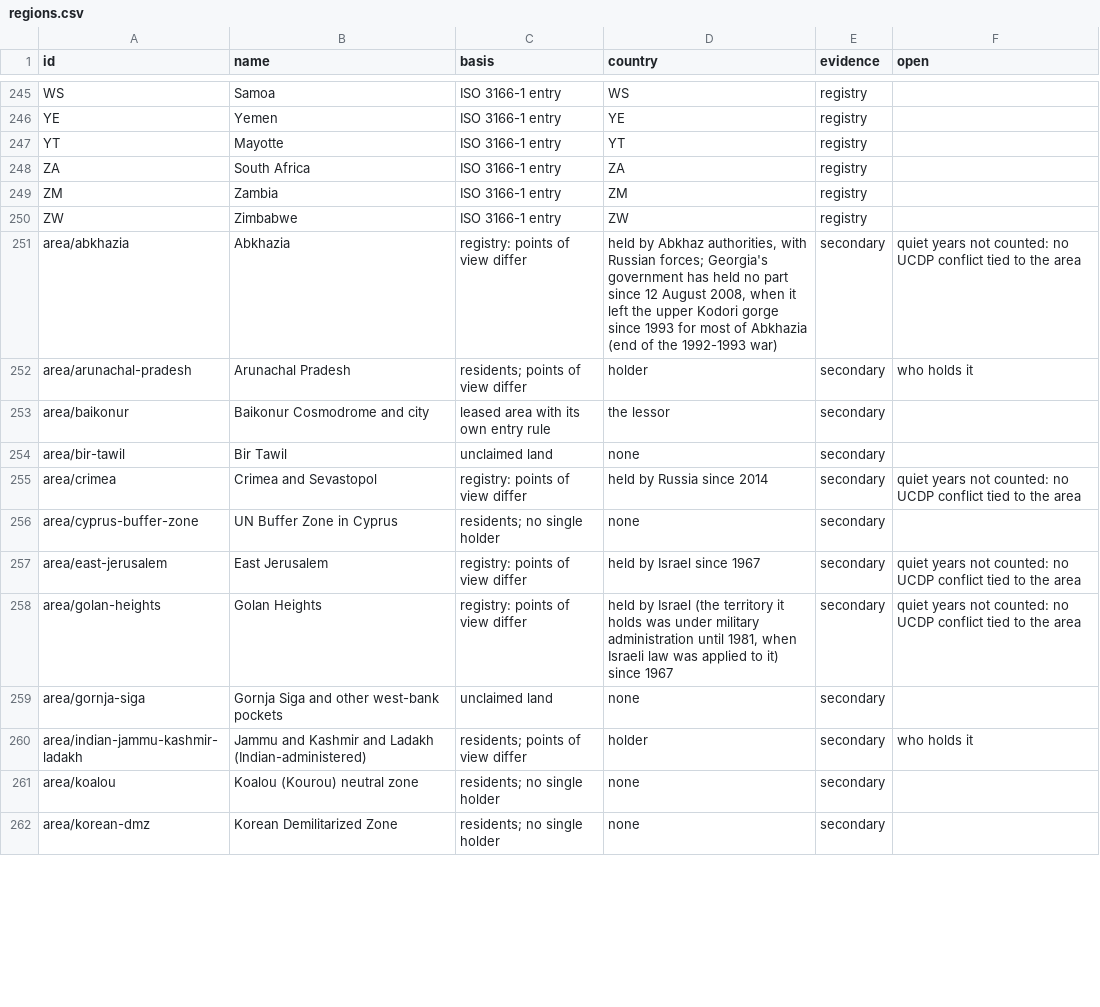
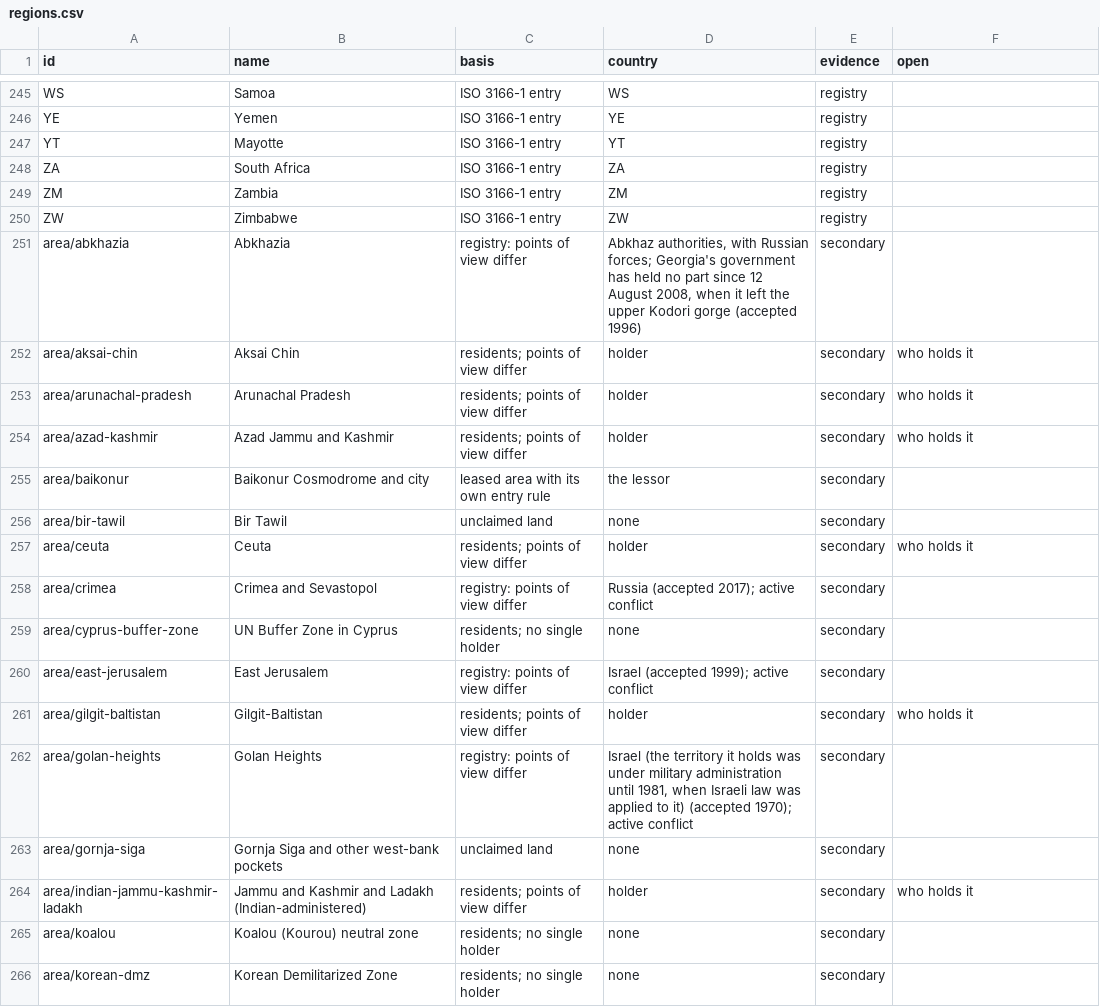
Before and after one commit to uncovering-world/travel-regions-extraction, a CSV file: experiments/stage1-list/outputs/regions.csv, drawn as a sheet; only a part is shown, gaps mark what is left out; the diff covers the shown part only.

```diff
--- a/experiments/stage1-list/outputs/regions.csv
+++ b/experiments/stage1-list/outputs/regions.csv
@@ -250,10 +250,14 @@ ZM,Zambia,ISO 3166-1 entry,ZM,registry,
 ZW,Zimbabwe,ISO 3166-1 entry,ZW,registry,
-area/abkhazia,Abkhazia,registry: points of view differ,"held by Abkhaz authorities, with Russian forces; Georgia's government has held no part since 12 August 2008, when it left the upper Kodori gorge since 1993 for most of Abkhazia (end of the 1992-1993 war)",secondary,quiet years not counted: no UCDP conflict tied to the area
+area/abkhazia,Abkhazia,registry: points of view differ,"Abkhaz authorities, with Russian forces; Georgia's government has held no part since 12 August 2008, when it left the upper Kodori gorge (accepted 1996)",secondary,
+area/aksai-chin,Aksai Chin,residents; points of view differ,holder,secondary,who holds it
 area/arunachal-pradesh,Arunachal Pradesh,residents; points of view differ,holder,secondary,who holds it
+area/azad-kashmir,Azad Jammu and Kashmir,residents; points of view differ,holder,secondary,who holds it
 area/baikonur,Baikonur Cosmodrome and city,leased area with its own entry rule,the lessor,secondary,
 area/bir-tawil,Bir Tawil,unclaimed land,none,secondary,
-area/crimea,Crimea and Sevastopol,registry: points of view differ,held by Russia since 2014,secondary,quiet years not counted: no UCDP conflict tied to the area
+area/ceuta,Ceuta,residents; points of view differ,holder,secondary,who holds it
+area/crimea,Crimea and Sevastopol,registry: points of view differ,Russia (accepted 2017); active conflict,secondary,
 area/cyprus-buffer-zone,UN Buffer Zone in Cyprus,residents; no single holder,none,secondary,
-area/east-jerusalem,East Jerusalem,registry: points of view differ,held by Israel since 1967,secondary,quiet years not counted: no UCDP conflict tied to the area
-area/golan-heights,Golan Heights,registry: points of view differ,"held by Israel (the territory it holds was under military administration until 1981, when Israeli law was applied to it) since 1967",secondary,quiet years not counted: no UCDP conflict tied to the area
+area/east-jerusalem,East Jerusalem,registry: points of view differ,Israel (accepted 1999); active conflict,secondary,
+area/gilgit-baltistan,Gilgit-Baltistan,residents; points of view differ,holder,secondary,who holds it
+area/golan-heights,Golan Heights,registry: points of view differ,"Israel (the territory it holds was under military administration until 1981, when Israeli law was applied to it) (accepted 1970); active conflict",secondary,
 area/gornja-siga,Gornja Siga and other west-bank pockets,unclaimed land,none,secondary,
```
Also changed, not shown: 2 added rows, 2 removed rows and 8 edited cells elsewhere in this file, experiments/stage1-list/inputs/links.csv, experiments/stage1-list/outputs/markers.csv, 8 other files.
